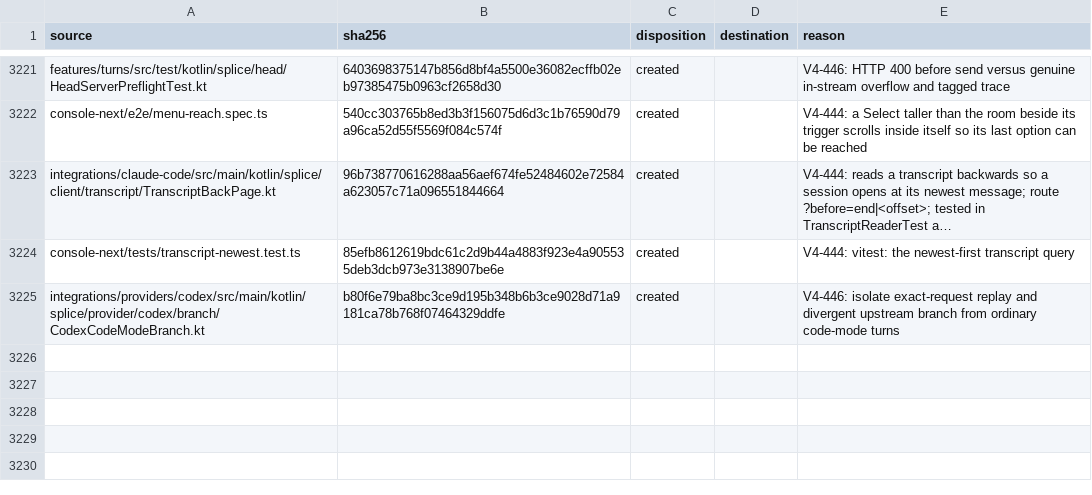
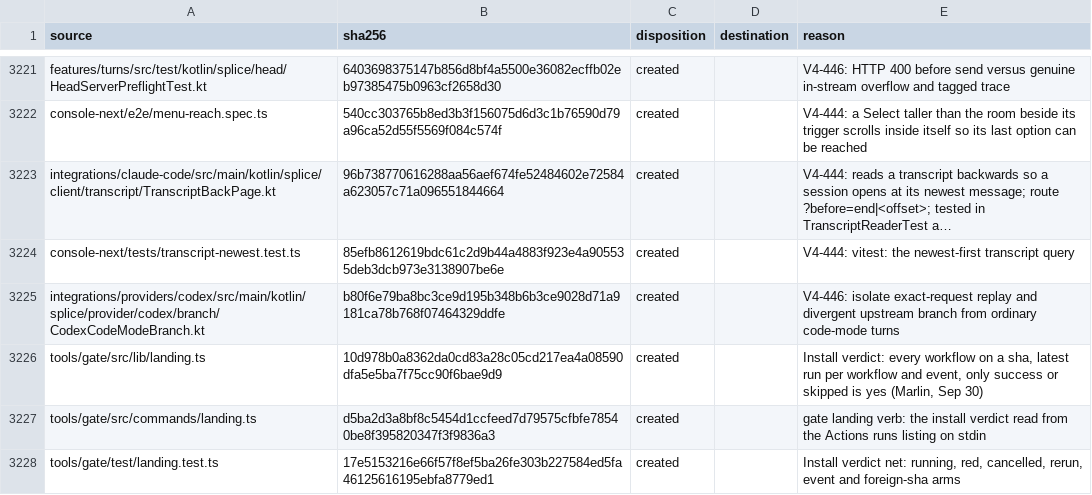
Before and after one commit to torad-labs/splice, a TSV file: .dev/restructure/capabilities.tsv, drawn as a sheet; only a part is shown, gaps mark what is left out; long unchanged cells end in ….

Commit message:
feat(gate): install verdict reads every workflow on a sha and waits for the running ones
gate landing <sha> reads the Actions runs listing on stdin. The latest run per workflow and event is that workflow's answer; any still running is pending (exit 3); only success or skipped is yes, so cancelled, failure, timed_out and startup_failure refuse (exit 1); a green ci run's id comes back (exit 0) for the jar fetch. The orchestrator's install script now asks this verb and polls while pending. Before, it refused only finished failures, so a sha with secret-scan still running would have installed (Marlin, Sep 30).

```diff
--- a/.dev/restructure/capabilities.tsv
+++ b/.dev/restructure/capabilities.tsv
@@ -3225 +3225,4 @@ console-next/tests/transcript-newest.test.ts	85efb8612619bdc61c2d9b44a4883f923e4
 integrations/providers/codex/src/main/kotlin/splice/provider/codex/branch/CodexCodeModeBranch.kt	b80f6e79ba8bc3ce9d195b348b6b3ce9028d71a9181ca78b768f07464329ddfe	created		V4-446: isolate exact-request replay and divergent upstream branch from ordinary code-mode turns
+tools/gate/src/lib/landing.ts	10d978b0a8362da0cd83a28c05cd217ea4a08590dfa5e5ba7f75cc90f6bae9d9	created		Install verdict: every workflow on a sha, latest run per workflow and event, only success or skipped is yes (Marlin, Sep 30)
+tools/gate/src/commands/landing.ts	d5ba2d3a8bf8c5454d1ccfeed7d79575cfbfe78540be8f395820347f3f9836a3	created		gate landing verb: the install verdict read from the Actions runs listing on stdin
+tools/gate/test/landing.test.ts	17e5153216e66f57f8ef5ba26fe303b227584ed5fa46125616195ebfa8779ed1	created		Install verdict net: running, red, cancelled, rerun, event and foreign-sha arms
```
Also changed, not shown: 4 other files.
